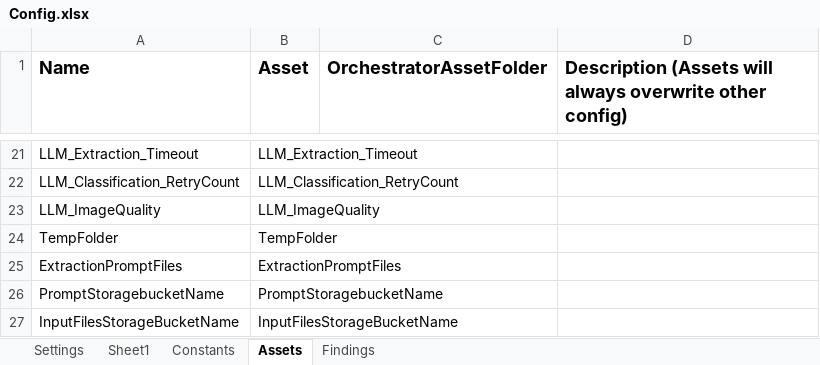
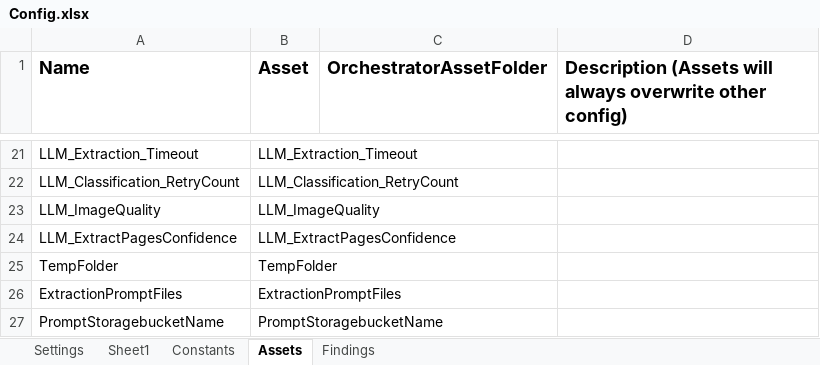
Before and after one commit to Dominiuminc/Application-Review-Process_Performer, an Excel workbook: Data/Config.xlsx, sheet Assets, drawn as a sheet; only a part is shown, gaps mark what is left out; the shorter side is filled out with more unchanged rows; values as stored, in another font and other column widths than the file's, no borders; the diff names each change by its address in the sheet, - before the commit and + after, or states it on an @@ line.

```diff
--- a/Data/Config.xlsx (sheet Assets)
+++ b/Data/Config.xlsx (sheet Assets)
+row 24: LLM_ExtractPagesConfidence | LLM_ExtractPagesConfidence
```
Also changed, not shown: 14 other files.
